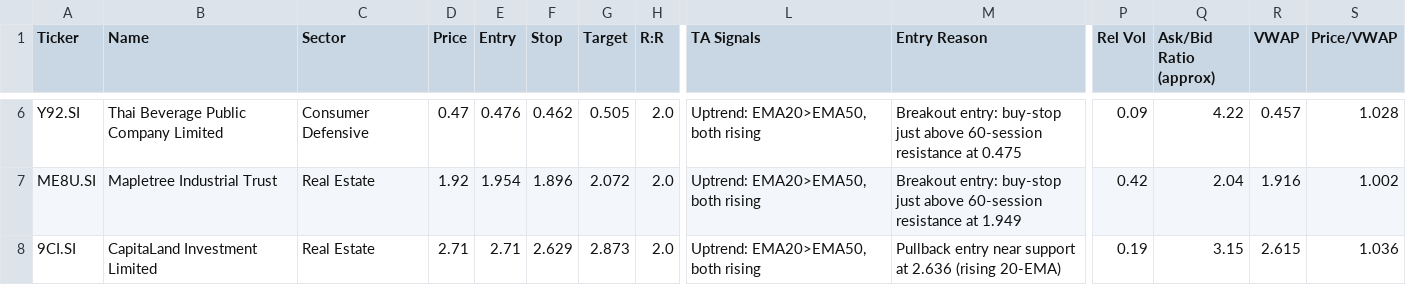
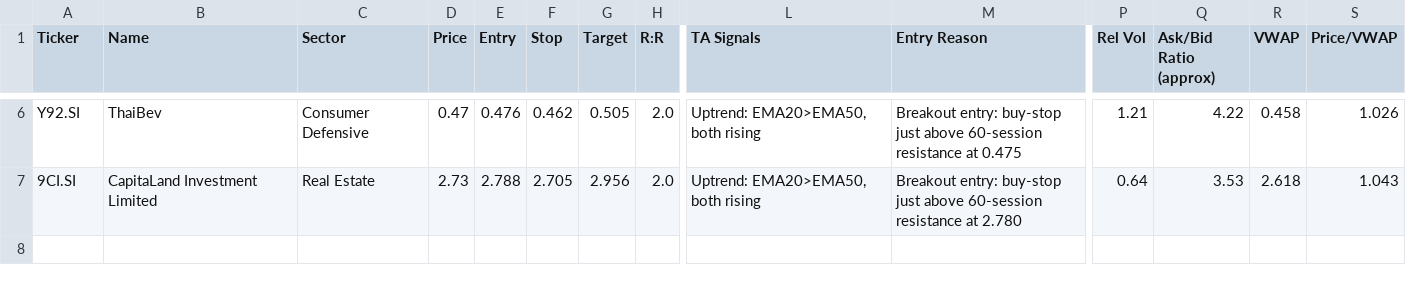
Before and after one commit to LSCAI-dev/Flyfox, a CSV file: sgx_watchlist.csv, drawn as a sheet; only a part is shown, gaps mark what is left out; removed rows and columns are numbered as before the commit, all else as after; rows hold the shown columns only; the diff covers the shown part only; the diff names each change by its address in the sheet, - before the commit and + after, or states it on an @@ line.

```diff
--- a/sgx_watchlist.csv
+++ b/sgx_watchlist.csv
-B6 (Name): Thai Beverage Public Company Limited
+B6 (Name): ThaiBev
-P6 (Rel Vol): 0.09
+P6 (Rel Vol): 1.21
-R6 (VWAP): 0.457
+R6 (VWAP): 0.458
-S6 (Price/VWAP): 1.028
+S6 (Price/VWAP): 1.026
-row 7: ME8U.SI | Mapletree Industrial Trust | Real Estate | 1.92 | 1.954 | 1.896 | 2.072 | 2.0 | Uptrend: EMA20>EMA50, both rising | Breakout entry: buy-stop just above 60-session resistance at 1.949 | 0.42 | 2.04 | 1.916 | 1.002
-D7 (Price): 2.71
+D7 (Price): 2.73
-E7 (Entry): 2.71
+E7 (Entry): 2.788
-F7 (Stop): 2.629
+F7 (Stop): 2.705
-G7 (Target): 2.873
+G7 (Target): 2.956
-M7 (Entry Reason): Pullback entry near support at 2.636 (rising 20-EMA)
+M7 (Entry Reason): Breakout entry: buy-stop just above 60-session resistance at 2.780
-P7 (Rel Vol): 0.19
+P7 (Rel Vol): 0.64
-Q7 (Ask/Bid Ratio (approx)): 3.15
+Q7 (Ask/Bid Ratio (approx)): 3.53
-R7 (VWAP): 2.615
+R7 (VWAP): 2.618
-S7 (Price/VWAP): 1.036
+S7 (Price/VWAP): 1.043
```
Also changed, not shown: 30 edited cells elsewhere in this file, 1 other file.
